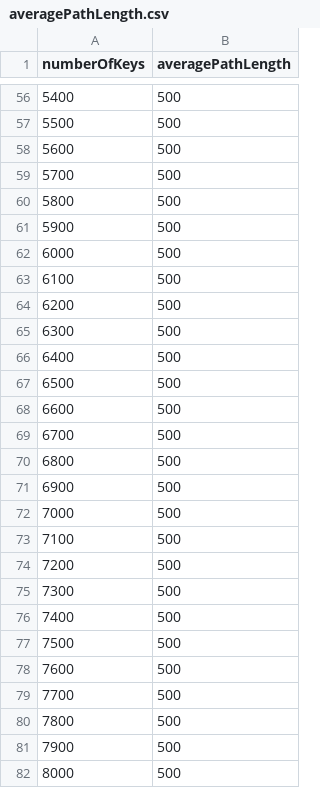
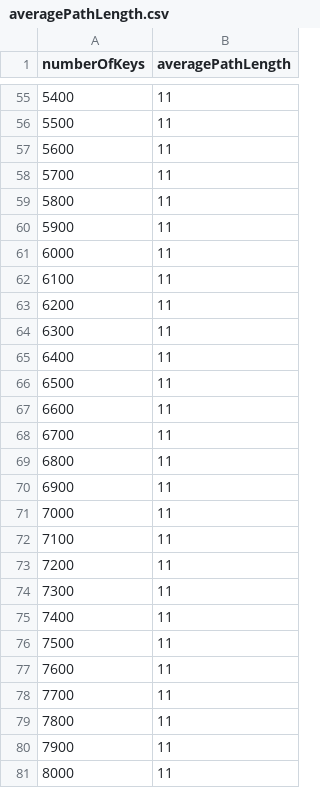
Before and after one commit to janhendrikstruve/adp3, a CSV file: plots/averagePathLength.csv, drawn as a sheet; only a part is shown, gaps mark what is left out; the diff covers the shown part only.

```diff
--- a/plots/averagePathLength.csv
+++ b/plots/averagePathLength.csv
@@ -56,27 +55,27 @@ numberOfKeys, averagePathLength
-5400,500
-5500,500
-5600,500
-5700,500
-5800,500
-5900,500
-6000,500
-6100,500
-6200,500
-6300,500
-6400,500
-6500,500
-6600,500
-6700,500
-6800,500
-6900,500
-7000,500
-7100,500
-7200,500
-7300,500
-7400,500
-7500,500
-7600,500
-7700,500
-7800,500
-7900,500
-8000,500
+5400,11
+5500,11
+5600,11
+5700,11
+5800,11
+5900,11
+6000,11
+6100,11
+6200,11
+6300,11
+6400,11
+6500,11
+6600,11
+6700,11
+6800,11
+6900,11
+7000,11
+7100,11
+7200,11
+7300,11
+7400,11
+7500,11
+7600,11
+7700,11
+7800,11
+7900,11
+8000,11
```
Also changed, not shown: 1 added row, 1 removed row and 72 edited cells elsewhere in this file, 10 other files.
